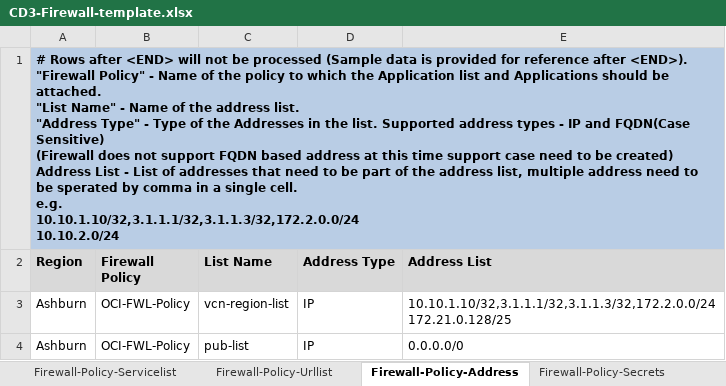
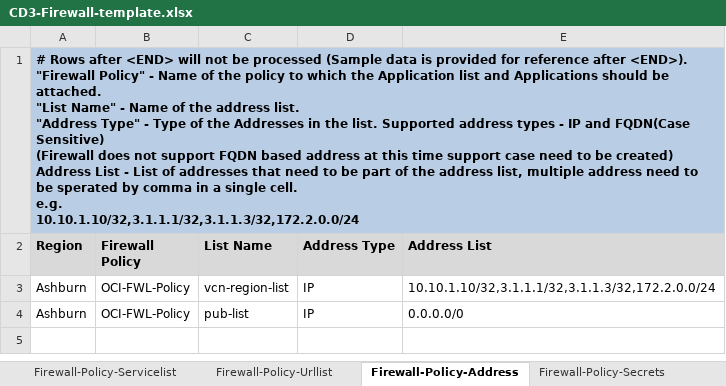
Before and after one commit to oracle-devrel/cd3-automation-toolkit, an Excel workbook: cd3_automation_toolkit/example/CD3-Firewall-template.xlsx, sheet Firewall-Policy-Address, drawn as a sheet; values as stored, in another font and other column widths than the file's, no borders; ↵ is a line break in a cell; the diff names each change by its address in the sheet, - before the commit and + after, or states it on an @@ line.

Commit message:
Automation Toolkit Release v2024.2.0

```diff
--- a/cd3_automation_toolkit/example/CD3-Firewall-template.xlsx (sheet Firewall-Policy-Address)
+++ b/cd3_automation_toolkit/example/CD3-Firewall-template.xlsx (sheet Firewall-Policy-Address)
-A1 (Region): …e.g. ↵ 10.10.1.10/32,3.1.1.1/32,3.1.1.3/32,172.2.0.0/24 ↵ 10.10.2.0/24
+A1 (Region): …e.g. ↵ 10.10.1.10/32,3.1.1.1/32,3.1.1.3/32,172.2.0.0/24
-E3 (Address List): 10.10.1.10/32,3.1.1.1/32,3.1.1.3/32,172.2.0.0/24 ↵ 172.21.0.128/25
+E3 (Address List): 10.10.1.10/32,3.1.1.1/32,3.1.1.3/32,172.2.0.0/24
```
Also changed, not shown: sheet Firewall, 12 other files.
